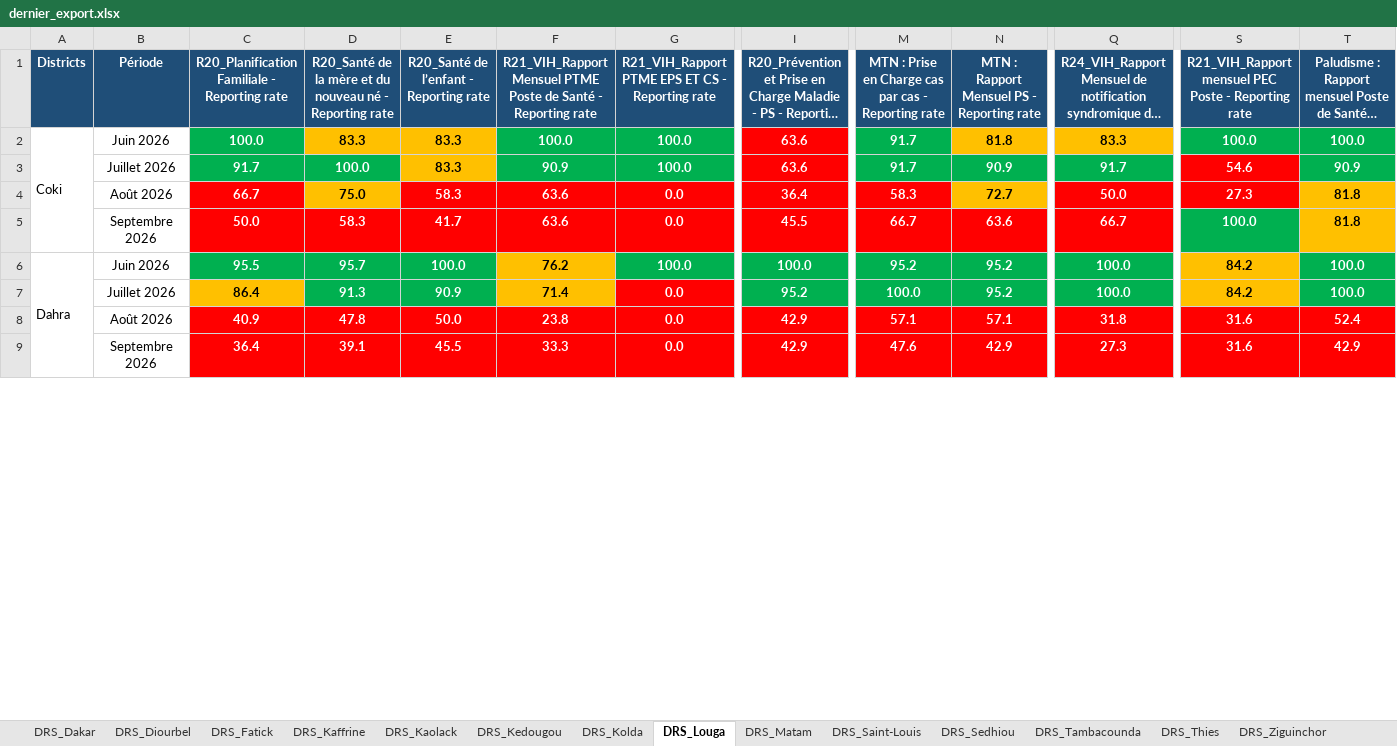
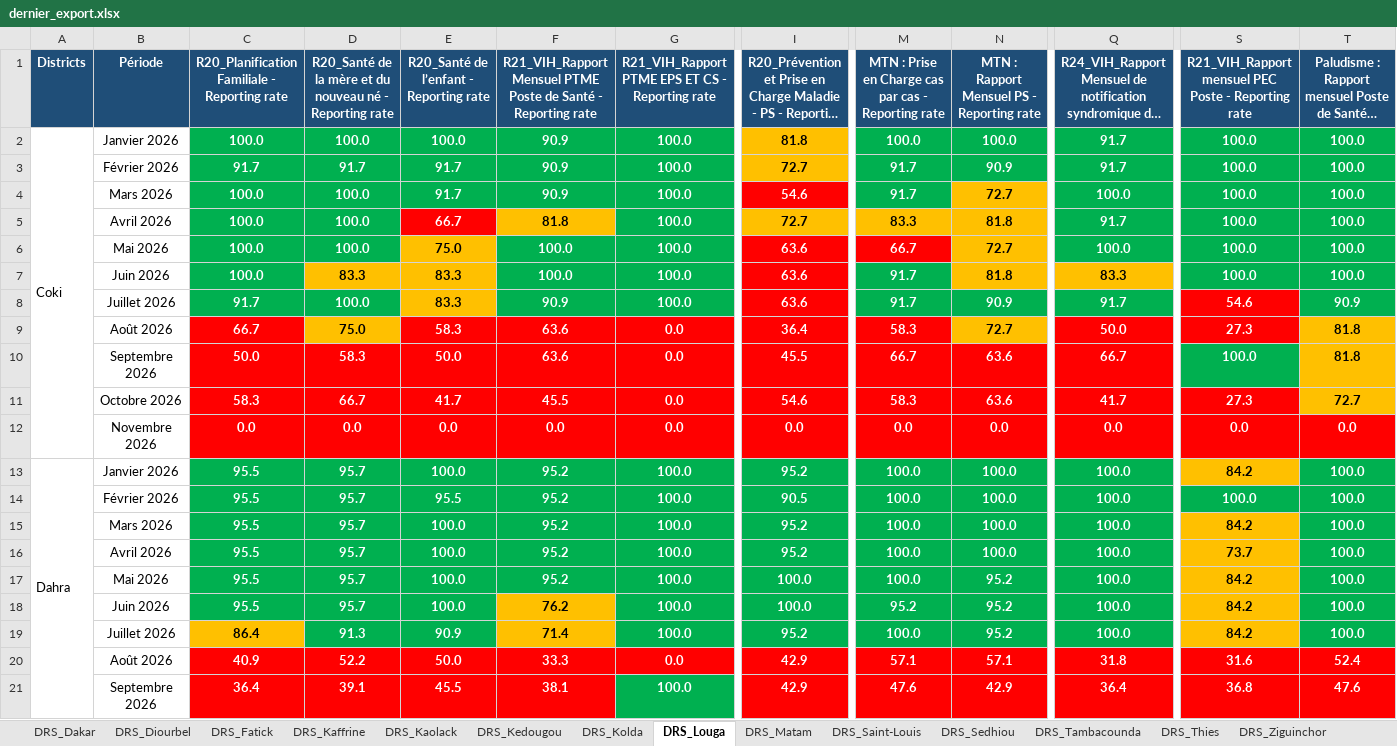
Before and after one commit to frandrone07-cmyk/Extraction_hebdo, an Excel workbook: data/exports/dernier_export.xlsx, sheet DRS_Louga, drawn as a sheet; only a part is shown, gaps mark what is left out; long unchanged cells end in …; values as stored, in another font and other column widths than the file's, no borders; removed rows and columns are numbered as before the commit, all else as after; rows hold the shown columns only; the diff covers the shown part only; the diff names each change by its address in the sheet, - before the commit and + after, or states it on an @@ line.

```diff
--- a/data/exports/dernier_export.xlsx (sheet DRS_Louga)
+++ b/data/exports/dernier_export.xlsx (sheet DRS_Louga)
+row 2: Coki | Janvier 2026 | 100.0 | 100.0 | 100.0 | 90.9 | 100.0 | 81.8 | 100.0 | 100.0 | 91.7 | 100.0 | 100.0
+row 3:  | Février 2026 | 91.7 | 91.7 | 91.7 | 90.9 | 100.0 | 72.7 | 91.7 | 90.9 | 91.7 | 100.0 | 100.0
+row 4:  | Mars 2026 | 100.0 | 100.0 | 91.7 | 90.9 | 100.0 | 54.6 | 91.7 | 72.7 | 100.0 | 100.0 | 100.0
+row 5:  | Avril 2026 | 100.0 | 100.0 | 66.7 | 81.8 | 100.0 | 72.7 | 83.3 | 81.8 | 91.7 | 100.0 | 100.0
+row 6:  | Mai 2026 | 100.0 | 100.0 | 75.0 | 100.0 | 100.0 | 63.6 | 66.7 | 72.7 | 100.0 | 100.0 | 100.0
-A7 (Districts): Coki
+A7 (Districts): (empty)
-A2:A5 merged
-E10: 41.7
+E10: 50.0
+row 11:  | Octobre 2026 | 58.3 | 66.7 | 41.7 | 45.5 | 0.0 | 54.6 | 58.3 | 63.6 | 41.7 | 27.3 | 72.7
+row 12:  | Novembre 2026 | 0.0 | 0.0 | 0.0 | 0.0 | 0.0 | 0.0 | 0.0 | 0.0 | 0.0 | 0.0 | 0.0
-B13 (Période): Juin 2026
+B13 (Période): Janvier 2026
-F13: 76.2
+F13: 95.2
@@ F13 fill: #FFC000 → #00B050, text colour: black → #FFFFFF @@
-I13: 100.0
+I13: 95.2
-M13: 95.2
+M13: 100.0
-N13: 95.2
+N13: 100.0
+row 14:  | Février 2026 | 95.5 | 95.7 | 95.5 | 95.2 | 100.0 | 90.5 | 100.0 | 100.0 | 100.0 | 100.0 | 100.0
+row 15:  | Mars 2026 | 95.5 | 95.7 | 100.0 | 95.2 | 100.0 | 95.2 | 100.0 | 100.0 | 100.0 | 84.2 | 100.0
+row 16:  | Avril 2026 | 95.5 | 95.7 | 100.0 | 95.2 | 100.0 | 95.2 | 100.0 | 100.0 | 100.0 | 73.7 | 100.0
+row 17:  | Mai 2026 | 95.5 | 95.7 | 100.0 | 95.2 | 100.0 | 100.0 | 100.0 | 95.2 | 100.0 | 84.2 | 100.0
+row 18:  | Juin 2026 | 95.5 | 95.7 | 100.0 | 76.2 | 100.0 | 100.0 | 95.2 | 95.2 | 100.0 | 84.2 | 100.0
-G19: 0.0
+G19: 100.0
-G19 fill: #FF0000
+G19 fill: #00B050
-D20: 47.8
+D20: 52.2
-F20: 23.8
+F20: 33.3
-F21: 33.3
+F21: 38.1
-G21: 0.0
+G21: 100.0
-G21 fill: #FF0000
+G21 fill: #00B050
-Q21: 27.3
+Q21: 36.4
-S21: 31.6
+S21: 36.8
-T21: 42.9
+T21: 47.6
```
Also changed, not shown: 44 added rows, 40 edited cells, cell formats and merged cells elsewhere in this sheet, sheet DRS_Dakar, sheet DRS_Thies, sheet DRS_Fatick, sheet DRS_Tambacounda, sheet DRS_Saint-Louis, sheet DRS_Ziguinchor, 7 more sheets, 6 other files.
